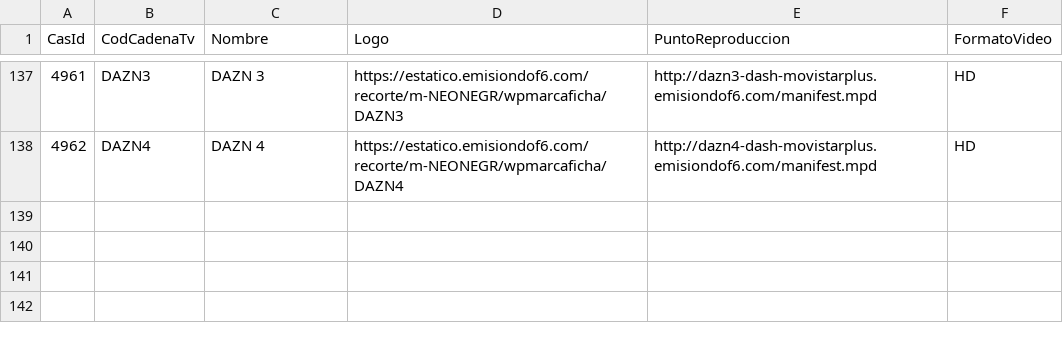
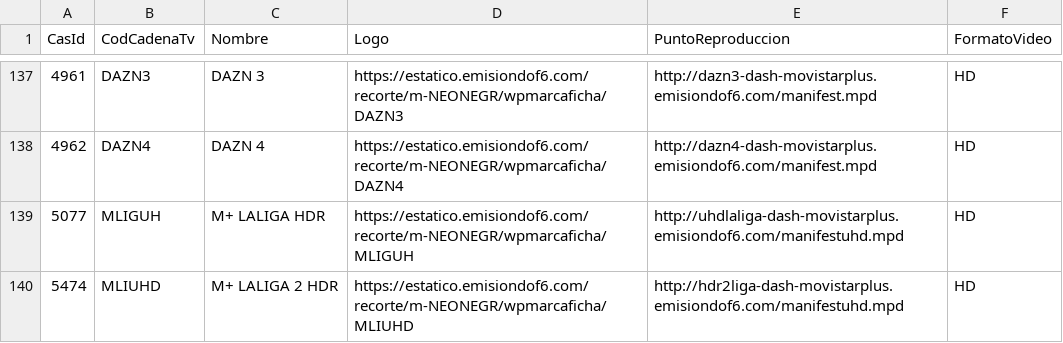
Before and after one commit to parotris3/Mfeed, a CSV file: ott.csv, drawn as a sheet; only a part is shown, gaps mark what is left out.

```diff
--- a/ott.csv
+++ b/ott.csv
@@ -138 +138,3 @@
 "4962","DAZN4","DAZN 4","https://estatico.emisiondof6.com/recorte/m-NEONEGR/wpmarcaficha/DAZN4","http://dazn4-dash-movistarplus.emisiondof6.com/manifest.mpd","HD"
+"5077","MLIGUH","M+ LALIGA HDR","https://estatico.emisiondof6.com/recorte/m-NEONEGR/wpmarcaficha/MLIGUH","http://uhdlaliga-dash-movistarplus.emisiondof6.com/manifestuhd.mpd","HD"
+"5474","MLIUHD","M+ LALIGA 2 HDR","https://estatico.emisiondof6.com/recorte/m-NEONEGR/wpmarcaficha/MLIUHD","http://hdr2liga-dash-movistarplus.emisiondof6.com/manifestuhd.mpd","HD"
```
Also changed, not shown: cambios.csv, difusion.csv.
